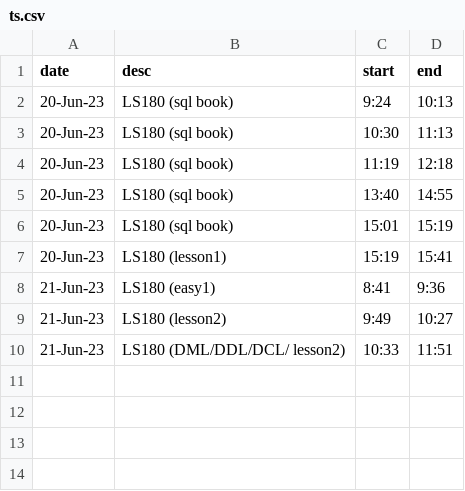
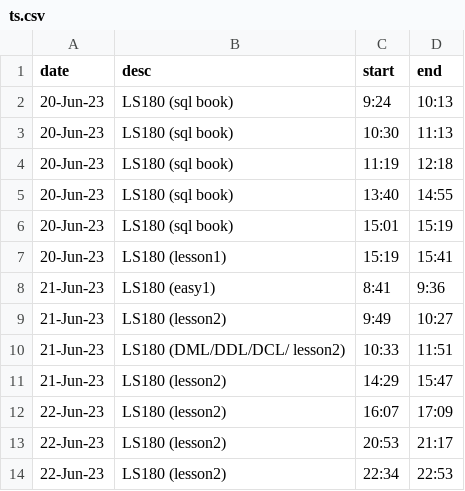
Before and after one commit to jjmchew/launchschool, a CSV file: ts.csv, drawn as a sheet; the diff names each change by its address in the sheet, - before the commit and + after, or states it on an @@ line.

```diff
--- a/ts.csv
+++ b/ts.csv
+row 11: 21-Jun-23 | LS180 (lesson2) | 14:29 | 15:47
+row 12: 22-Jun-23 | LS180 (lesson2) | 16:07 | 17:09
+row 13: 22-Jun-23 | LS180 (lesson2) | 20:53 | 21:17
+row 14: 22-Jun-23 | LS180 (lesson2) | 22:34 | 22:53
```
Also changed, not shown: 10 other files.
